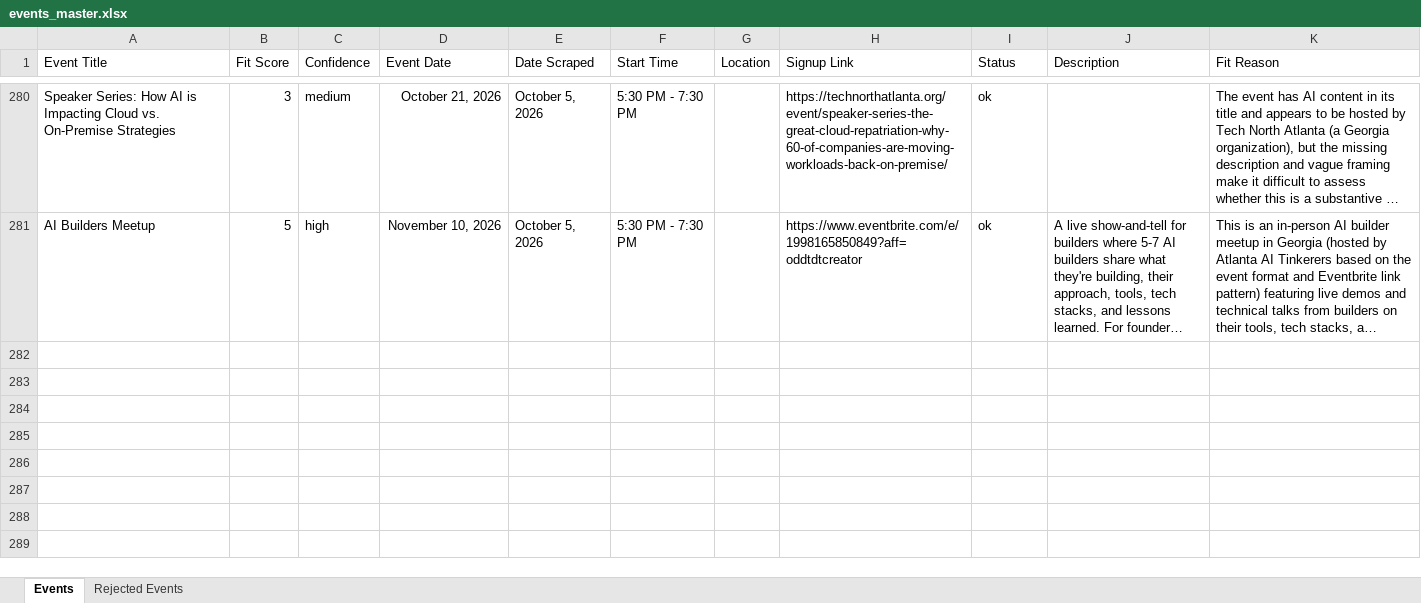
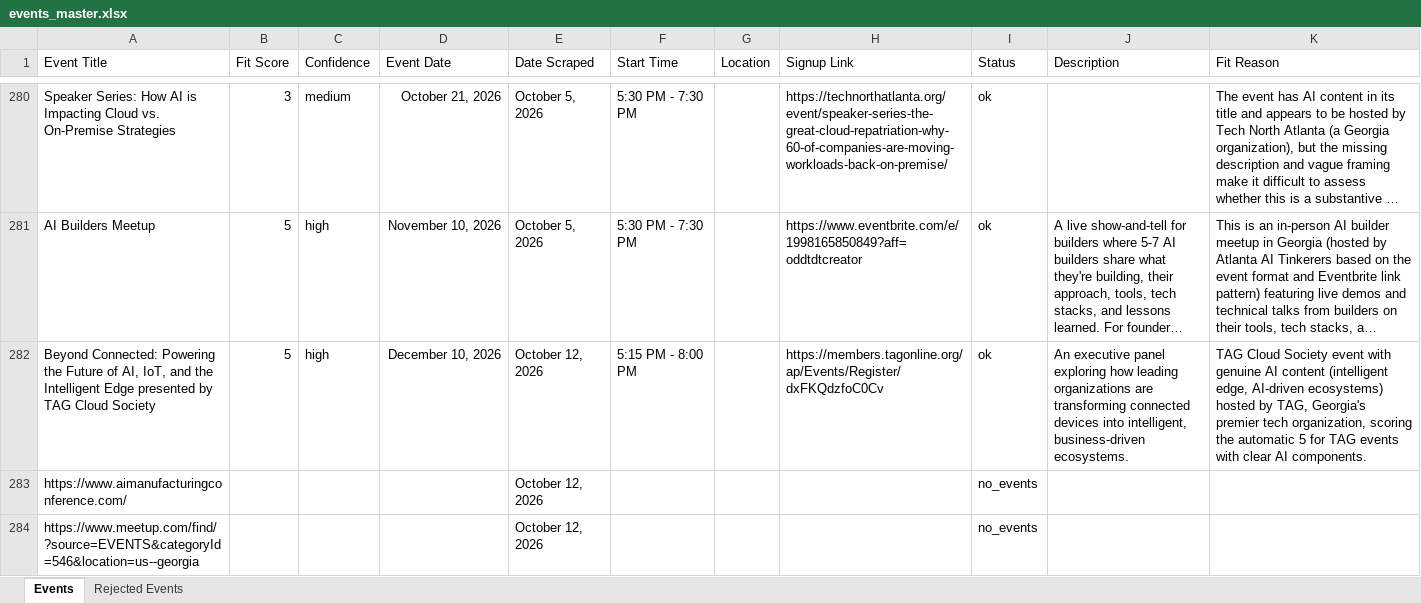
Before and after one commit to isaiah-dietrich/Event_Scraper, an Excel workbook: events_master.xlsx, sheet Events, drawn as a sheet; only a part is shown, gaps mark what is left out; long unchanged cells end in …; values as stored, in another font and other column widths than the file's, no borders; table styles not drawn; the diff covers the shown part only; the diff names each change by its address in the sheet, - before the commit and + after, or states it on an @@ line.

```diff
--- a/events_master.xlsx (sheet Events)
+++ b/events_master.xlsx (sheet Events)
+row 282: Beyond Connected: Powering the Future of AI, IoT, and the Intelligent Edge presented by TAG Cloud Society | 5 | high | December 10, 2026 | October 12, 2026 | 5:15 PM - 8:00 PM |  | https://members.tagonline.org/ap/Events/Register/dxFKQdzfoC0Cv | ok | An executive panel exploring how leading organizations are transforming connected devices into intelligent, business-driven ecosystems. | TAG Cloud Society event with genuine AI content (intelligent edge, AI-driven ecosystems) hosted by TAG, Georgia's premier tech organization, scoring the automatic 5 for TAG events with clear AI components.
+row 283: https://www.aimanufacturingconference.com/ |  |  |  | October 12, 2026 |  |  |  | no_events
+row 284: https://www.meetup.com/find/?source=EVENTS&categoryId=546&location=us--georgia |  |  |  | October 12, 2026 |  |  |  | no_events
```
Also changed, not shown: 9 added rows elsewhere in this sheet, sheet Rejected Events, 1 other file.
